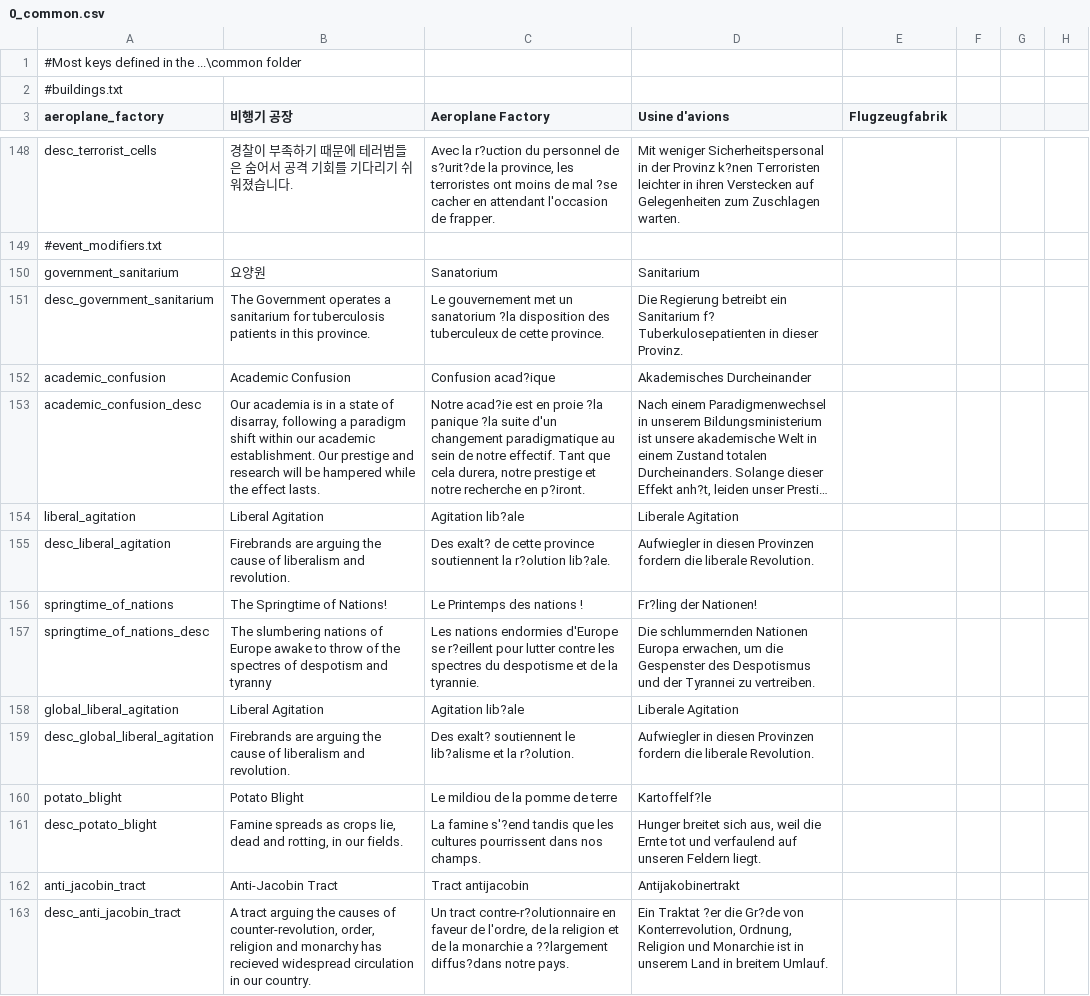
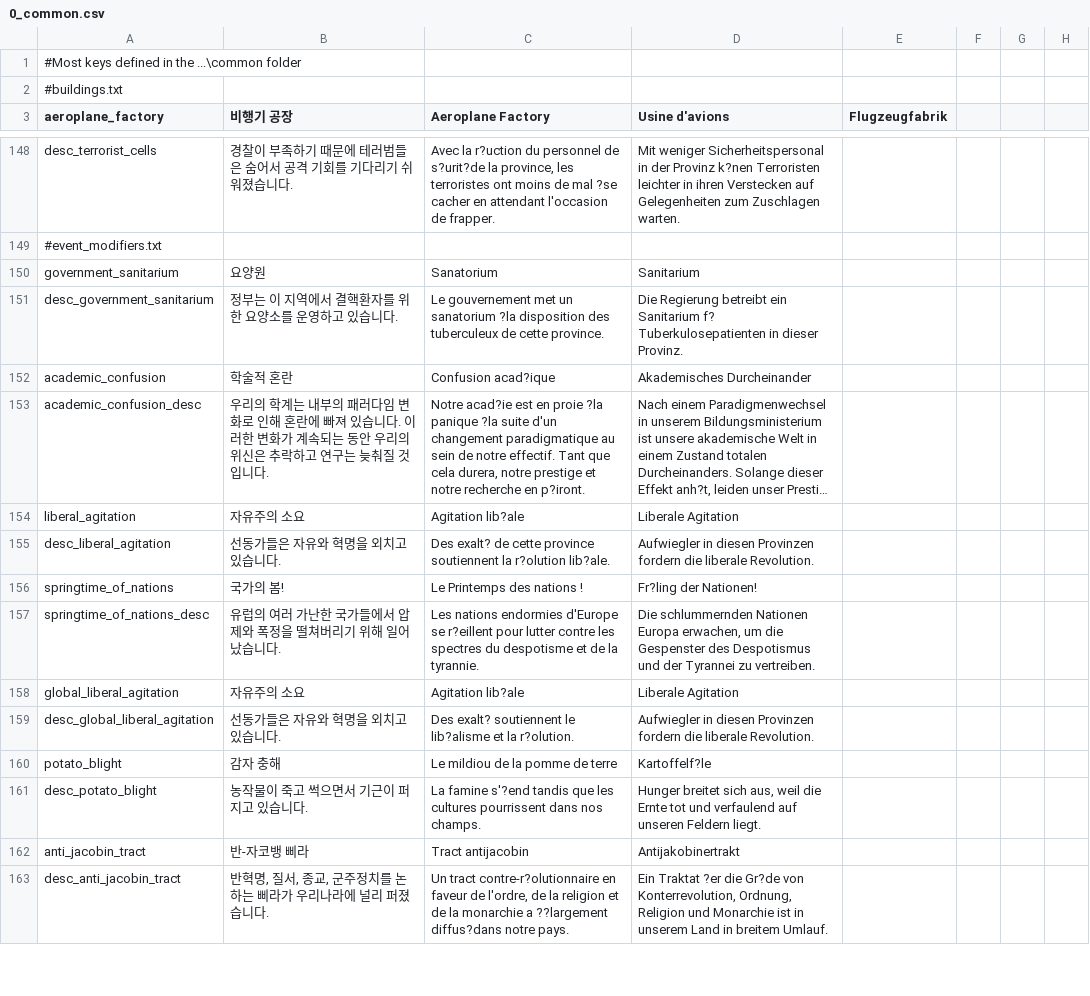
Before and after one commit to gyhs/Divergence-of-Darkness-Korean, a CSV file: localisation/0_common.csv, drawn as a sheet; only a part is shown, gaps mark what is left out; long unchanged cells end in …; the diff covers the shown part only; the diff names each change by its address in the sheet, - before the commit and + after, or states it on an @@ line.

Commit message:
Update 0_common.csv

```diff
--- a/localisation/0_common.csv
+++ b/localisation/0_common.csv
-B151 (비행기 공장): The Government operates a sanitarium for tuberculosis patients in this province.
+B151 (비행기 공장): 정부는 이 지역에서 결핵환자를 위한 요양소를 운영하고 있습니다.
-B152 (비행기 공장): Academic Confusion
+B152 (비행기 공장): 학술적 혼란
-B153 (비행기 공장): Our academia is in a state of disarray, following a paradigm shift within our academic establishment. Our prestige and research will be hampered while the effect lasts.
+B153 (비행기 공장): 우리의 학계는 내부의 패러다임 변화로 인해 혼란에 빠져 있습니다. 이러한 변화가 계속되는 동안 우리의 위신은 추락하고 연구는 늦춰질 것입니다.
-B154 (비행기 공장): Liberal Agitation
+B154 (비행기 공장): 자유주의 소요
-B155 (비행기 공장): Firebrands are arguing the cause of liberalism and revolution.
+B155 (비행기 공장): 선동가들은 자유와 혁명을 외치고 있습니다.
-B156 (비행기 공장): The Springtime of Nations!
+B156 (비행기 공장): 국가의 봄!
-B157 (비행기 공장): The slumbering nations of Europe awake to throw of the spectres of despotism and tyranny
+B157 (비행기 공장): 유럽의 여러 가난한 국가들에서 압제와 폭정을 떨쳐버리기 위해 일어났습니다.
-B158 (비행기 공장): Liberal Agitation
+B158 (비행기 공장): 자유주의 소요
-B159 (비행기 공장): Firebrands are arguing the cause of liberalism and revolution.
+B159 (비행기 공장): 선동가들은 자유와 혁명을 외치고 있습니다.
-B160 (비행기 공장): Potato Blight
+B160 (비행기 공장): 감자 충해
-B161 (비행기 공장): Famine spreads as crops lie, dead and rotting, in our fields.
+B161 (비행기 공장): 농작물이 죽고 썩으면서 기근이 퍼지고 있습니다.
-B162 (비행기 공장): Anti-Jacobin Tract
+B162 (비행기 공장): 반-자코뱅 삐라
-B163 (비행기 공장): A tract arguing the causes of counter-revolution, order, religion and monarchy has recieved widespread circulation in our country.
+B163 (비행기 공장): 반혁명, 질서, 종교, 군주정치를 논하는 삐라가 우리나라에 널리 퍼졌습니다.
```
Also changed, not shown: 26 edited cells elsewhere in this file.
